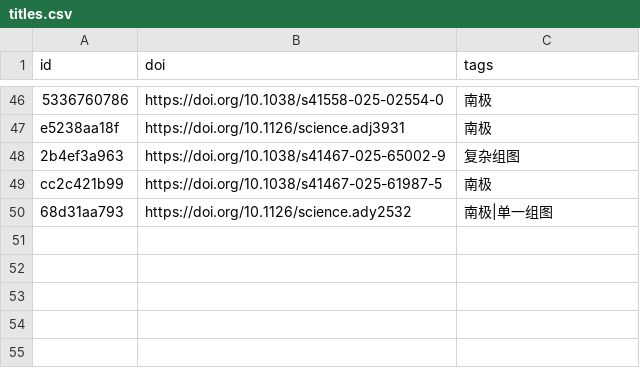
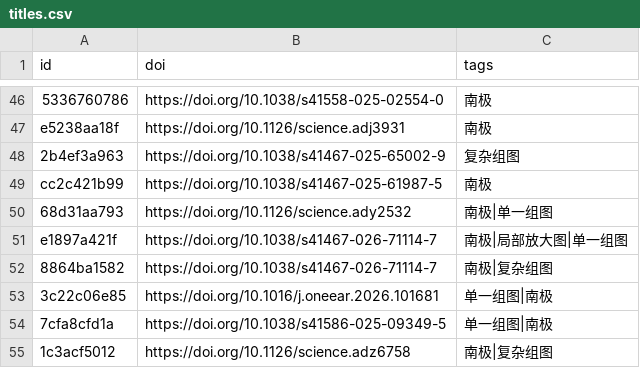
Before and after one commit to zbhgis/GeoSciPlot, a CSV file: meta/titles.csv, drawn as a sheet; only a part is shown, gaps mark what is left out.

```diff
--- a/meta/titles.csv
+++ b/meta/titles.csv
@@ -50 +50,6 @@ cc2c421b99,https://doi.org/10.1038/s41467-025-61987-5,南极
 68d31aa793,https://doi.org/10.1126/science.ady2532,南极|单一组图
+e1897a421f,https://doi.org/10.1038/s41467-026-71114-7,南极|局部放大图|单一组图
+8864ba1582,https://doi.org/10.1038/s41467-026-71114-7,南极|复杂组图
+3c22c06e85,https://doi.org/10.1016/j.oneear.2026.101681,单一组图|南极
+7cfa8cfd1a,https://doi.org/10.1038/s41586-025-09349-5,单一组图|南极
+1c3acf5012,https://doi.org/10.1126/science.adz6758,南极|复杂组图
```
Also changed, not shown: 11 other files.
